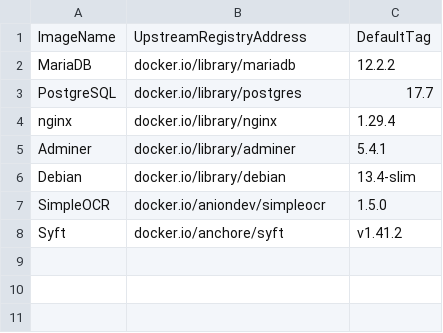
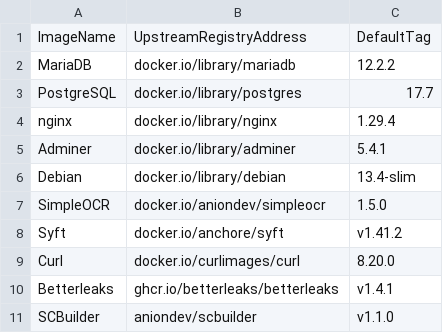
Before and after one commit to anionDevelopment/OpenDMS, a CSV file: .ScriptCollection/OCIImages/ImageDefinition.csv, drawn as a sheet; the diff names each change by its address in the sheet, - before the commit and + after, or states it on an @@ line.

```diff
--- a/.ScriptCollection/OCIImages/ImageDefinition.csv
+++ b/.ScriptCollection/OCIImages/ImageDefinition.csv
+row 9: Curl | docker.io/curlimages/curl | 8.20.0
+row 10: Betterleaks | ghcr.io/betterleaks/betterleaks | v1.4.1
+row 11: SCBuilder | aniondev/scbuilder | v1.1.0
```
Also changed, not shown: 8 other files.
